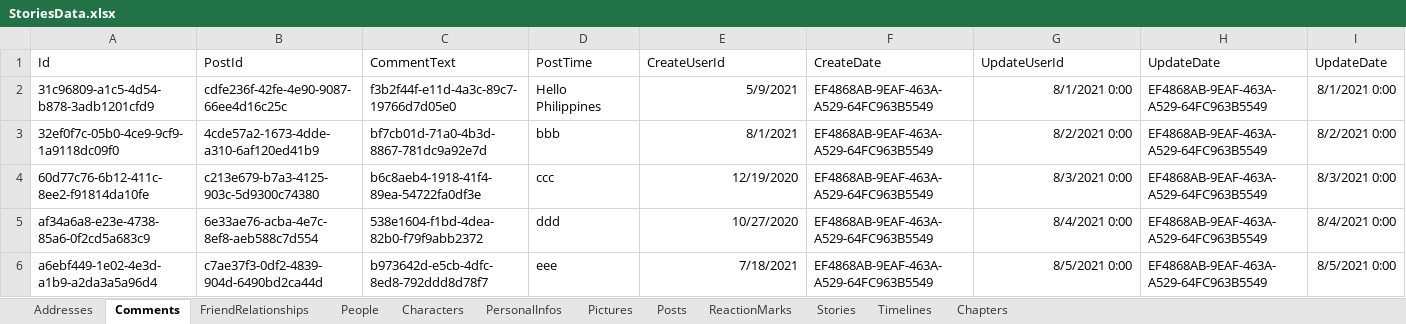
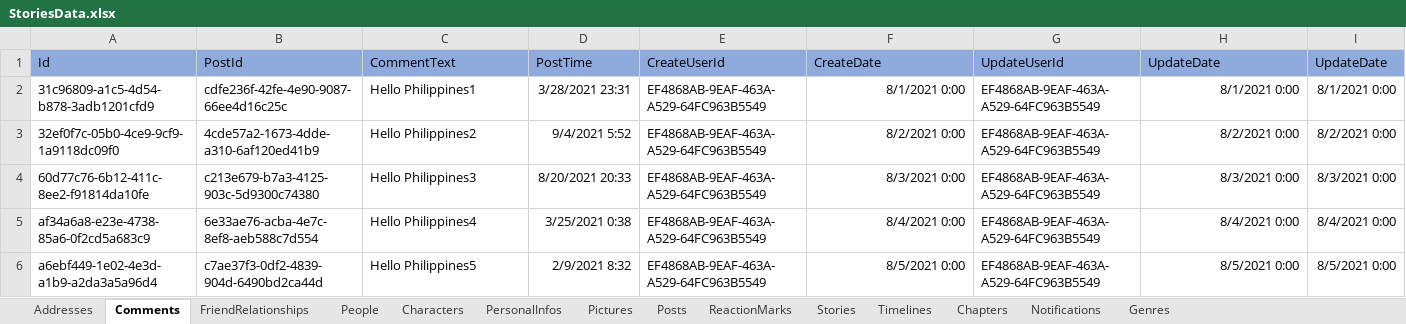
Before and after one commit to naofumiaoyama/StoriesOne, an Excel workbook: Stories.Data.InitialData/ExcelFiles/StoriesData.xlsx, sheet Comments, drawn as a sheet; only a part is shown; values as stored, in another font and other column widths than the file's, no borders; the diff covers the shown part only; the diff names each change by its address in the sheet, - before the commit and + after, or states it on an @@ line.

```diff
--- a/Stories.Data.InitialData/ExcelFiles/StoriesData.xlsx (sheet Comments)
+++ b/Stories.Data.InitialData/ExcelFiles/StoriesData.xlsx (sheet Comments)
+sheet tab: Notifications
+sheet tab: Genres
-A1:I1 fill: none
+A1:I1 fill: #8FAADC
-C2 (CommentText): f3b2f44f-e11d-4a3c-89c7-19766d7d05e0
+C2 (CommentText): Hello Philippines1
-D2 (PostTime): Hello Philippines
+D2 (PostTime): 3/28/2021 23:31
-E2 (CreateUserId): 5/9/2021
+E2 (CreateUserId): EF4868AB-9EAF-463A-A529-64FC963B5549
-F2 (CreateDate): EF4868AB-9EAF-463A-A529-64FC963B5549
+F2 (CreateDate): 8/1/2021 0:00
-G2 (UpdateUserId): 8/1/2021 0:00
+G2 (UpdateUserId): EF4868AB-9EAF-463A-A529-64FC963B5549
-H2 (UpdateDate): EF4868AB-9EAF-463A-A529-64FC963B5549
+H2 (UpdateDate): 8/1/2021 0:00
-C3 (CommentText): bf7cb01d-71a0-4b3d-8867-781dc9a92e7d
+C3 (CommentText): Hello Philippines2
-D3 (PostTime): bbb
+D3 (PostTime): 9/4/2021 5:52
-E3 (CreateUserId): 8/1/2021
+E3 (CreateUserId): EF4868AB-9EAF-463A-A529-64FC963B5549
-F3 (CreateDate): EF4868AB-9EAF-463A-A529-64FC963B5549
+F3 (CreateDate): 8/2/2021 0:00
-G3 (UpdateUserId): 8/2/2021 0:00
+G3 (UpdateUserId): EF4868AB-9EAF-463A-A529-64FC963B5549
-H3 (UpdateDate): EF4868AB-9EAF-463A-A529-64FC963B5549
+H3 (UpdateDate): 8/2/2021 0:00
-C4 (CommentText): b6c8aeb4-1918-41f4-89ea-54722fa0df3e
+C4 (CommentText): Hello Philippines3
-D4 (PostTime): ccc
+D4 (PostTime): 8/20/2021 20:33
-E4 (CreateUserId): 12/19/2020
+E4 (CreateUserId): EF4868AB-9EAF-463A-A529-64FC963B5549
-F4 (CreateDate): EF4868AB-9EAF-463A-A529-64FC963B5549
+F4 (CreateDate): 8/3/2021 0:00
-G4 (UpdateUserId): 8/3/2021 0:00
+G4 (UpdateUserId): EF4868AB-9EAF-463A-A529-64FC963B5549
-H4 (UpdateDate): EF4868AB-9EAF-463A-A529-64FC963B5549
+H4 (UpdateDate): 8/3/2021 0:00
-C5 (CommentText): 538e1604-f1bd-4dea-82b0-f79f9abb2372
+C5 (CommentText): Hello Philippines4
-D5 (PostTime): ddd
+D5 (PostTime): 3/25/2021 0:38
-E5 (CreateUserId): 10/27/2020
+E5 (CreateUserId): EF4868AB-9EAF-463A-A529-64FC963B5549
-F5 (CreateDate): EF4868AB-9EAF-463A-A529-64FC963B5549
+F5 (CreateDate): 8/4/2021 0:00
-G5 (UpdateUserId): 8/4/2021 0:00
+G5 (UpdateUserId): EF4868AB-9EAF-463A-A529-64FC963B5549
-H5 (UpdateDate): EF4868AB-9EAF-463A-A529-64FC963B5549
+H5 (UpdateDate): 8/4/2021 0:00
-C6 (CommentText): b973642d-e5cb-4dfc-8ed8-792ddd8d78f7
+C6 (CommentText): Hello Philippines5
-D6 (PostTime): eee
+D6 (PostTime): 2/9/2021 8:32
-E6 (CreateUserId): 7/18/2021
+E6 (CreateUserId): EF4868AB-9EAF-463A-A529-64FC963B5549
-F6 (CreateDate): EF4868AB-9EAF-463A-A529-64FC963B5549
+F6 (CreateDate): 8/5/2021 0:00
-G6 (UpdateUserId): 8/5/2021 0:00
+G6 (UpdateUserId): EF4868AB-9EAF-463A-A529-64FC963B5549
-H6 (UpdateDate): EF4868AB-9EAF-463A-A529-64FC963B5549
+H6 (UpdateDate): 8/5/2021 0:00
```
Also changed, not shown: 570 edited cells elsewhere in this sheet, sheet Characters, sheet People, sheet PersonalInfos, sheet Stories, sheet Chapters, sheet Addresses, 5 more sheets, 17 other files.
